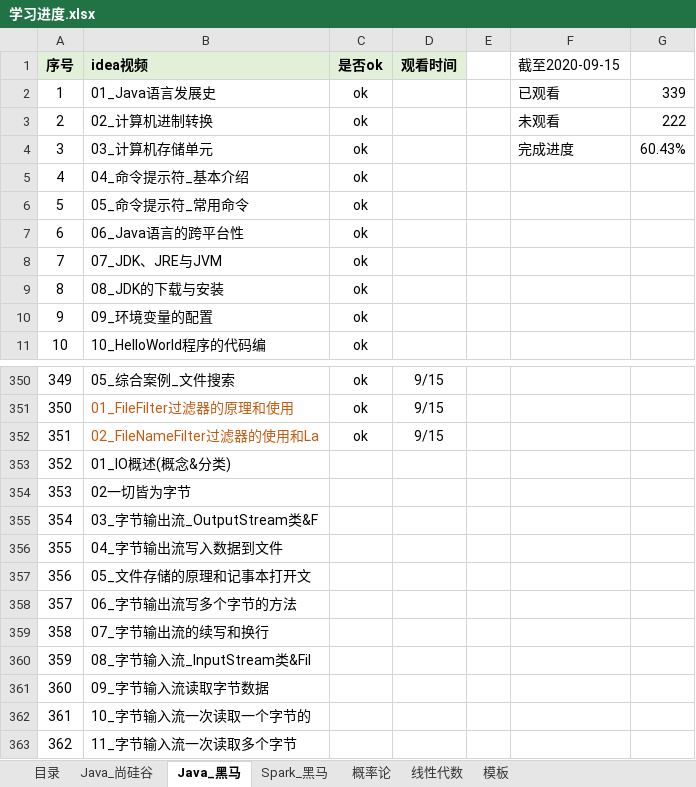
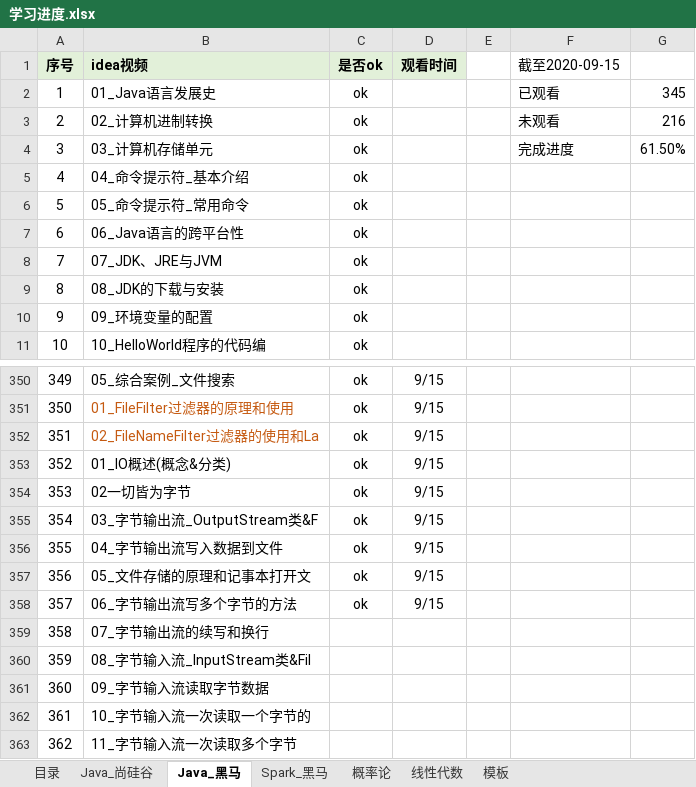
Before and after one commit to KingHWJ/Learning, an Excel workbook: 学习进度.xlsx, sheet Java_黑马, drawn as a sheet; only a part is shown, gaps mark what is left out; values as stored, in another font and other column widths than the file's, no borders; charts and pictures and conditional formats not drawn; the diff names each change by its address in the sheet, - before the commit and + after, or states it on an @@ line.

Commit message:
Update 学习进度.xlsx

```diff
--- a/学习进度.xlsx (sheet Java_黑马)
+++ b/学习进度.xlsx (sheet Java_黑马)
-G2: 339
+G2: 345
-G3: 222
+G3: 216
-G4: 60.43%
+G4: 61.50%
-C353:C358 (是否ok): (empty)
+C353:C358 (是否ok): ok
-D353:D358 (观看时间): (empty)
+D353:D358 (观看时间): 9/15
```
Also changed, not shown: sheet 目录.
